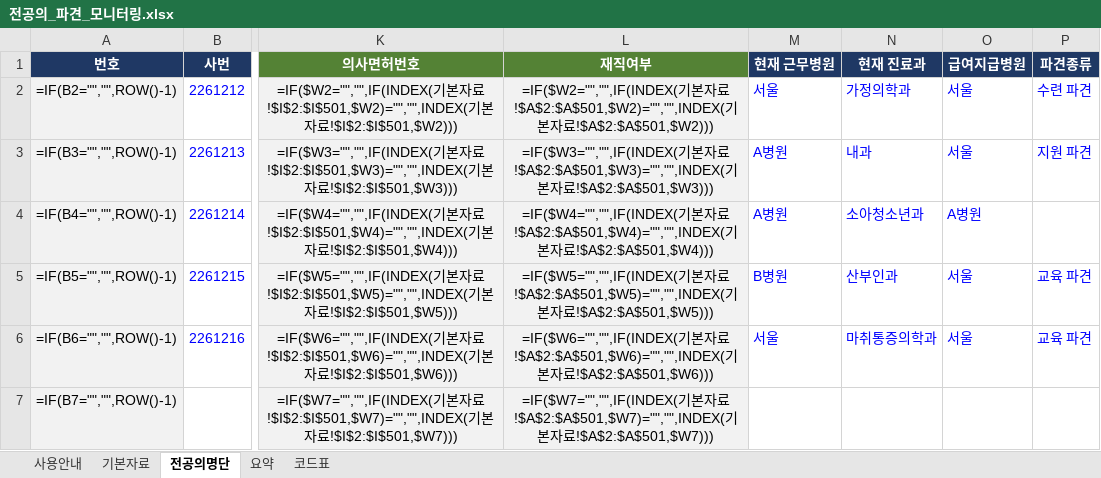
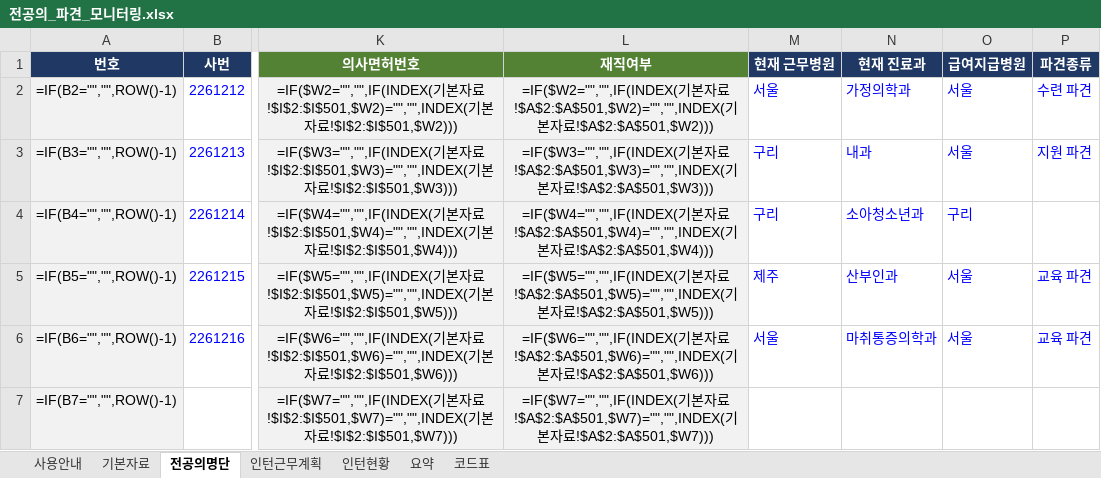
Before and after one commit to weissnicht5210/introgithupuse, an Excel workbook: 전공의_파견_모니터링.xlsx, sheet 전공의명단, drawn as a sheet; only a part is shown, gaps mark what is left out; values as stored, in another font and other column widths than the file's, no borders; formulas without a stored value are shown as written; conditional formats and table styles not drawn; the diff names each change by its address in the sheet, - before the commit and + after, or states it on an @@ line.

```diff
--- a/전공의_파견_모니터링.xlsx (sheet 전공의명단)
+++ b/전공의_파견_모니터링.xlsx (sheet 전공의명단)
+sheet tab: 인턴근무계획
+sheet tab: 인턴현황
-M3:M4 (현재 근무병원): A병원
+M3:M4 (현재 근무병원): 구리
-O4 (급여지급병원): A병원
+O4 (급여지급병원): 구리
-M5 (현재 근무병원): B병원
+M5 (현재 근무병원): 제주
```
Also changed, not shown: sheet 기본자료, sheet 사용안내, sheet 코드표, 1 other file.
